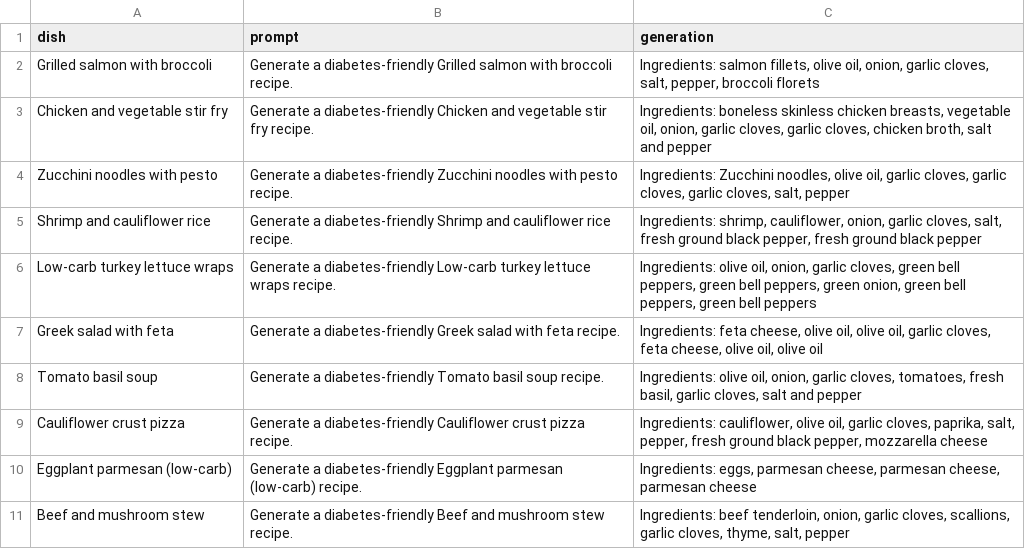
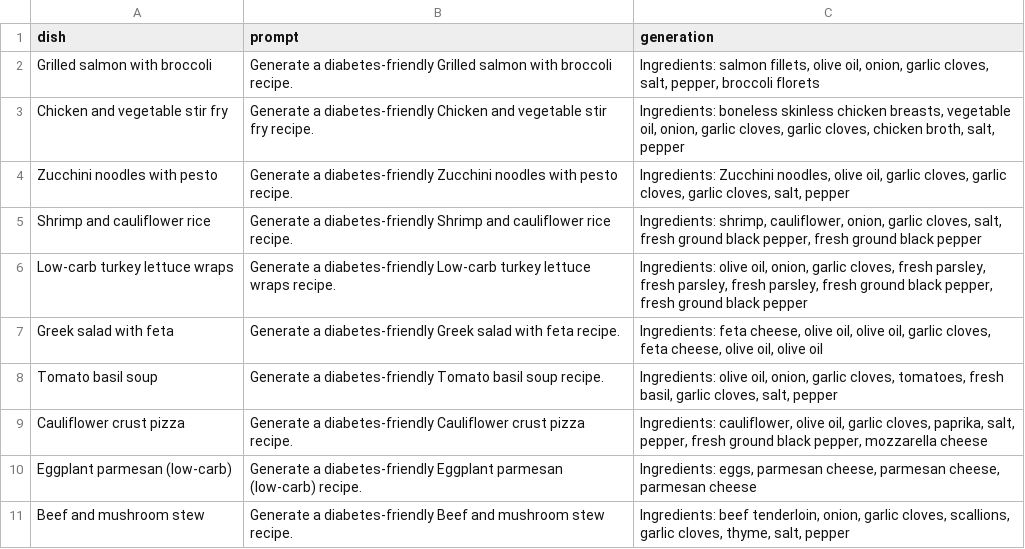
Before and after one commit to marcelle-r/NLP-Final-Project, a CSV file: outputs/finetuned_rl_realistic.csv, drawn as a sheet.

```diff
--- a/outputs/finetuned_rl_realistic.csv
+++ b/outputs/finetuned_rl_realistic.csv
@@ -2,8 +2,8 @@ dish,prompt,generation
 Grilled salmon with broccoli,Generate a diabetes-friendly Grilled salmon with broccoli recipe.,"Ingredients: salmon fillets, olive oil, onion, garlic cloves, salt, pepper, broccoli florets"
-Chicken and vegetable stir fry,Generate a diabetes-friendly Chicken and vegetable stir fry recipe.,"Ingredients: boneless skinless chicken breasts, vegetable oil, onion, garlic cloves, garlic cloves, chicken broth, salt and pepper"
+Chicken and vegetable stir fry,Generate a diabetes-friendly Chicken and vegetable stir fry recipe.,"Ingredients: boneless skinless chicken breasts, vegetable oil, onion, garlic cloves, garlic cloves, chicken broth, salt, pepper"
 Zucchini noodles with pesto,Generate a diabetes-friendly Zucchini noodles with pesto recipe.,"Ingredients: Zucchini noodles, olive oil, garlic cloves, garlic cloves, garlic cloves, salt, pepper"
 Shrimp and cauliflower rice,Generate a diabetes-friendly Shrimp and cauliflower rice recipe.,"Ingredients: shrimp, cauliflower, onion, garlic cloves, salt, fresh ground black pepper, fresh ground black pepper"
-Low-carb turkey lettuce wraps,Generate a diabetes-friendly Low-carb turkey lettuce wraps recipe.,"Ingredients: olive oil, onion, garlic cloves, green bell peppers, green bell peppers, green onion, green bell peppers, green bell peppers"
+Low-carb turkey lettuce wraps,Generate a diabetes-friendly Low-carb turkey lettuce wraps recipe.,"Ingredients: olive oil, onion, garlic cloves, fresh parsley, fresh parsley, fresh parsley, fresh ground black pepper, fresh ground black pepper"
 Greek salad with feta,Generate a diabetes-friendly Greek salad with feta recipe.,"Ingredients: feta cheese, olive oil, olive oil, garlic cloves, feta cheese, olive oil, olive oil"
-Tomato basil soup,Generate a diabetes-friendly Tomato basil soup recipe.,"Ingredients: olive oil, onion, garlic cloves, tomatoes, fresh basil, garlic cloves, salt and pepper"
+Tomato basil soup,Generate a diabetes-friendly Tomato basil soup recipe.,"Ingredients: olive oil, onion, garlic cloves, tomatoes, fresh basil, garlic cloves, salt, pepper"
 Cauliflower crust pizza,Generate a diabetes-friendly Cauliflower crust pizza recipe.,"Ingredients: cauliflower, olive oil, garlic cloves, paprika, salt, pepper, fresh ground black pepper, mozzarella cheese"
```
Also changed, not shown: outputs/finetuned_rl_adversarial.csv, 1 other file.
